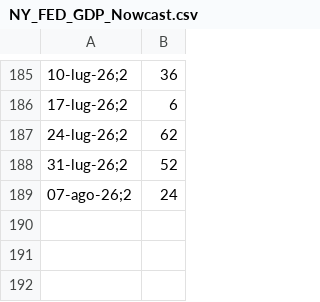
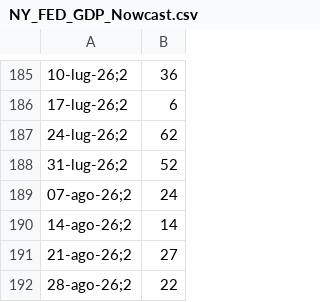
Before and after one commit to lucaghezzi1998-cyber/lovable-data, a CSV file: NY_FED_GDP_Nowcast.csv, drawn as a sheet; only a part is shown, gaps mark what is left out; the diff names each change by its address in the sheet, - before the commit and + after, or states it on an @@ line.

Commit message:
Update NY_FED_GDP_Nowcast.csv

```diff
--- a/NY_FED_GDP_Nowcast.csv
+++ b/NY_FED_GDP_Nowcast.csv
+row 190: 14-ago-26;2 | 14
+row 191: 21-ago-26;2 | 27
+row 192: 28-ago-26;2 | 22
```
